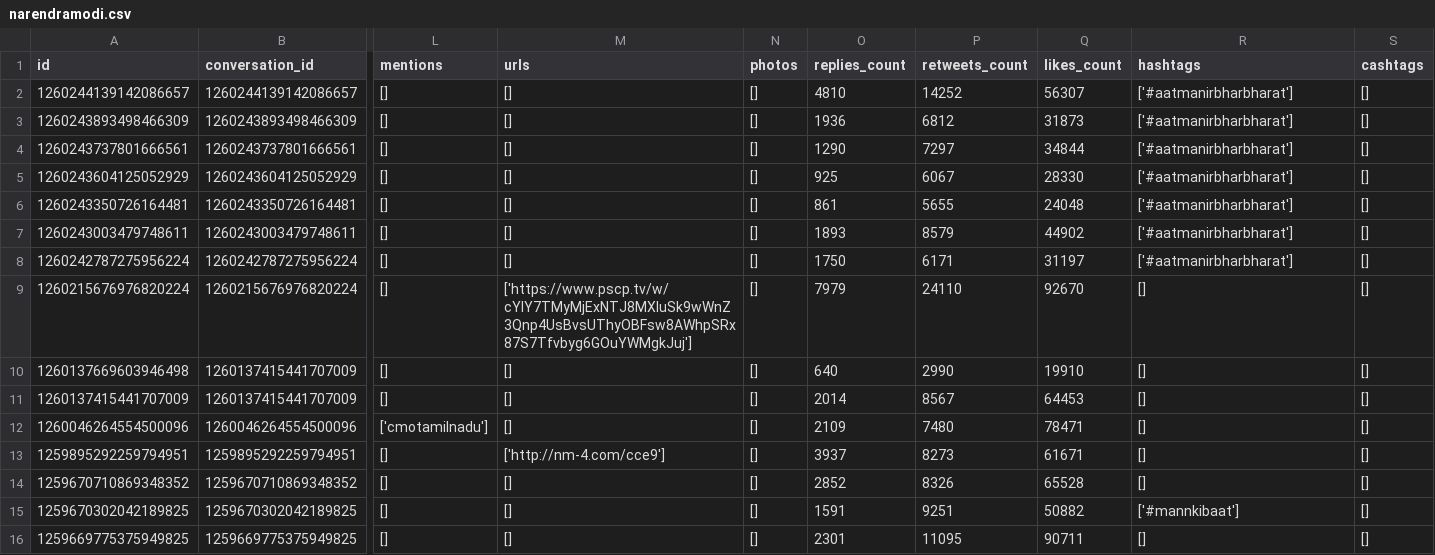
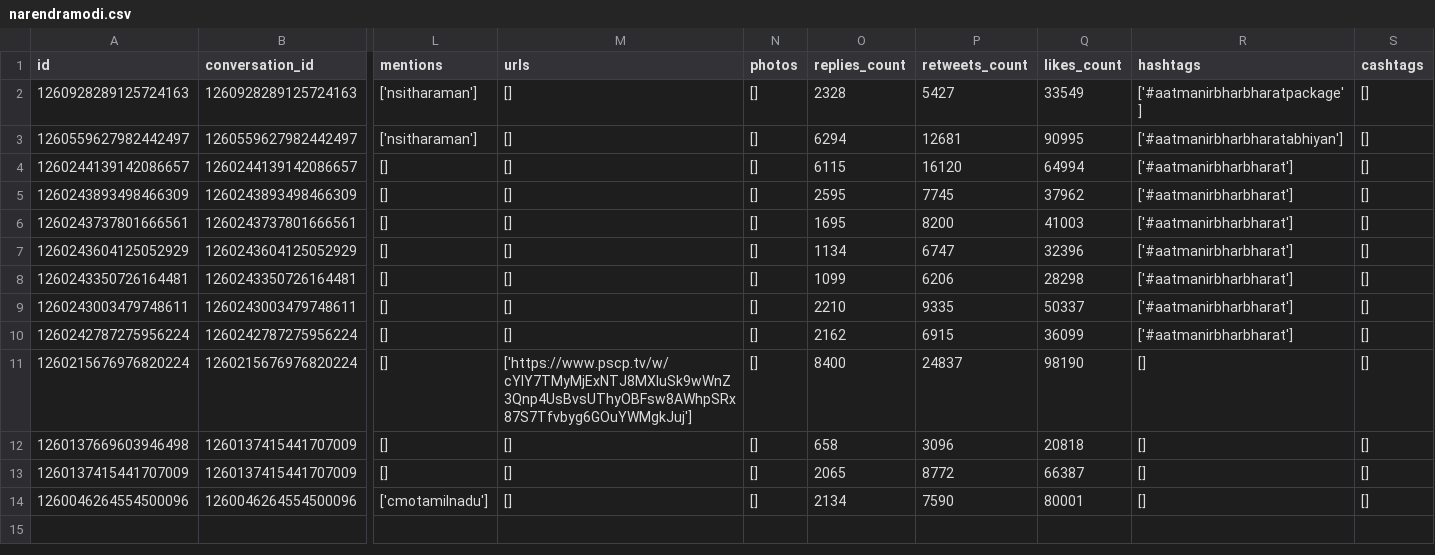
Before and after one commit to darwin403/tweets-scraper, a CSV file: tweets/narendramodi.csv, drawn as a sheet; only a part is shown, gaps mark what is left out; removed rows and columns are numbered as before the commit, all else as after; rows hold the shown columns only; the diff names each change by its address in the sheet, - before the commit and + after, or states it on an @@ line.

```diff
--- a/tweets/narendramodi.csv
+++ b/tweets/narendramodi.csv
+row 2: 1260928289125724163 | 1260928289125724163 | ['nsitharaman'] | [] | [] | 2328 | 5427 | 33549 | ['#aatmanirbharbharatpackage'] | []
+row 3: 1260559627982442497 | 1260559627982442497 | ['nsitharaman'] | [] | [] | 6294 | 12681 | 90995 | ['#aatmanirbharbharatabhiyan'] | []
-O4 (replies_count): 4810
+O4 (replies_count): 6115
-P4 (retweets_count): 14252
+P4 (retweets_count): 16120
-Q4 (likes_count): 56307
+Q4 (likes_count): 64994
-O5 (replies_count): 1936
+O5 (replies_count): 2595
-P5 (retweets_count): 6812
+P5 (retweets_count): 7745
-Q5 (likes_count): 31873
+Q5 (likes_count): 37962
-O6 (replies_count): 1290
+O6 (replies_count): 1695
-P6 (retweets_count): 7297
+P6 (retweets_count): 8200
-Q6 (likes_count): 34844
+Q6 (likes_count): 41003
-O7 (replies_count): 925
+O7 (replies_count): 1134
-P7 (retweets_count): 6067
+P7 (retweets_count): 6747
-Q7 (likes_count): 28330
+Q7 (likes_count): 32396
-O8 (replies_count): 861
+O8 (replies_count): 1099
-P8 (retweets_count): 5655
+P8 (retweets_count): 6206
-Q8 (likes_count): 24048
+Q8 (likes_count): 28298
-O9 (replies_count): 1893
+O9 (replies_count): 2210
-P9 (retweets_count): 8579
+P9 (retweets_count): 9335
-Q9 (likes_count): 44902
+Q9 (likes_count): 50337
-O10 (replies_count): 1750
+O10 (replies_count): 2162
-P10 (retweets_count): 6171
+P10 (retweets_count): 6915
-Q10 (likes_count): 31197
+Q10 (likes_count): 36099
-O11 (replies_count): 7979
+O11 (replies_count): 8400
-P11 (retweets_count): 24110
+P11 (retweets_count): 24837
-Q11 (likes_count): 92670
+Q11 (likes_count): 98190
-O12 (replies_count): 640
+O12 (replies_count): 658
-P12 (retweets_count): 2990
+P12 (retweets_count): 3096
-Q12 (likes_count): 19910
+Q12 (likes_count): 20818
-O13 (replies_count): 2014
+O13 (replies_count): 2065
-P13 (retweets_count): 8567
+P13 (retweets_count): 8772
-Q13 (likes_count): 64453
+Q13 (likes_count): 66387
-O14 (replies_count): 2109
+O14 (replies_count): 2134
-P14 (retweets_count): 7480
+P14 (retweets_count): 7590
-Q14 (likes_count): 78471
+Q14 (likes_count): 80001
-row 13: 1259895292259794951 | 1259895292259794951 | [] | ['http://nm-4.com/cce9'] | [] | 3937 | 8273 | 61671 | [] | []
-row 14: 1259670710869348352 | 1259670710869348352 | [] | [] | [] | 2852 | 8326 | 65528 | [] | []
-row 15: 1259670302042189825 | 1259670302042189825 | [] | [] | [] | 1591 | 9251 | 50882 | ['#mannkibaat'] | []
-row 16: 1259669775375949825 | 1259669775375949825 | [] | [] | [] | 2301 | 11095 | 90711 | [] | []
```
Also changed, not shown: tweets/ModiFansClub.csv, tweets/ModiforNewIndia.csv, 11 other files.
